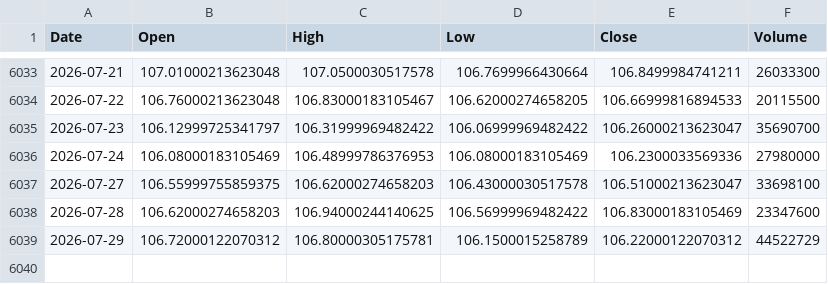
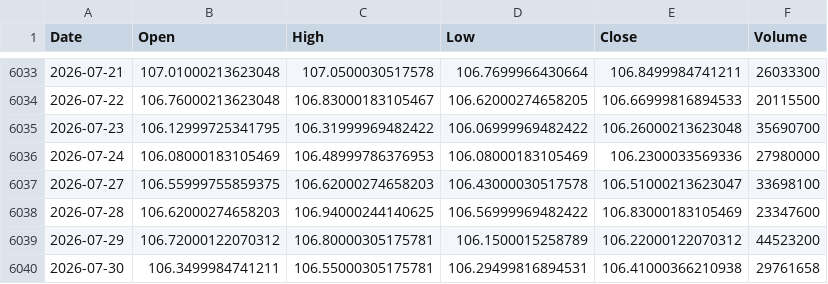
Before and after one commit to kittycapital/etf_fund_flow, a CSV file: data/prices/LQD.csv, drawn as a sheet; only a part is shown, gaps mark what is left out.

```diff
--- a/data/prices/LQD.csv
+++ b/data/prices/LQD.csv
@@ -6034,3 +6034,3 @@ Date,Open,High,Low,Close,Volume
 2026-07-22,106.76000213623048,106.83000183105467,106.62000274658205,106.66999816894533,20115500
-2026-07-23,106.12999725341797,106.31999969482422,106.06999969482422,106.26000213623047,35690700
+2026-07-23,106.12999725341795,106.31999969482422,106.06999969482422,106.26000213623048,35690700
 2026-07-24,106.08000183105469,106.48999786376953,106.08000183105469,106.2300033569336,27980000
@@ -6038,2 +6038,3 @@ Date,Open,High,Low,Close,Volume
 2026-07-28,106.62000274658203,106.94000244140625,106.56999969482422,106.83000183105469,23347600
-2026-07-29,106.72000122070312,106.80000305175781,106.1500015258789,106.22000122070312,44522729
+2026-07-29,106.72000122070312,106.80000305175781,106.1500015258789,106.22000122070312,44523200
+2026-07-30,106.3499984741211,106.55000305175781,106.29499816894531,106.41000366210938,29761658
```
Also changed, not shown: data/prices/BOTZ.csv, data/prices/EWZ.csv, 47 other files.
